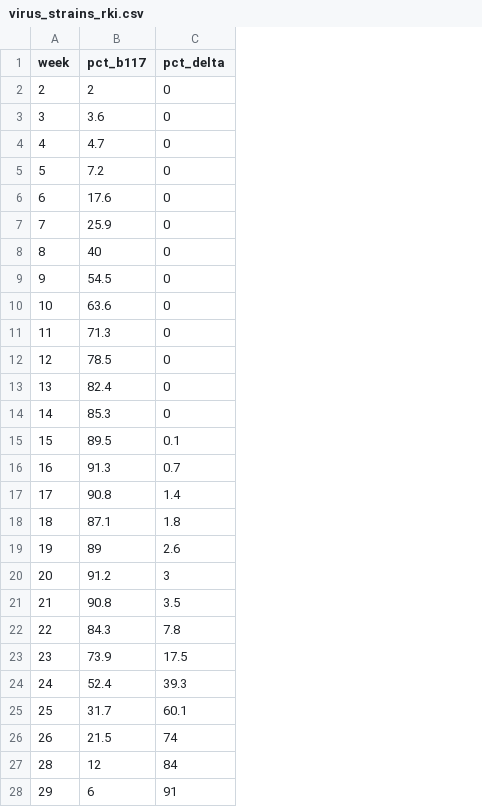
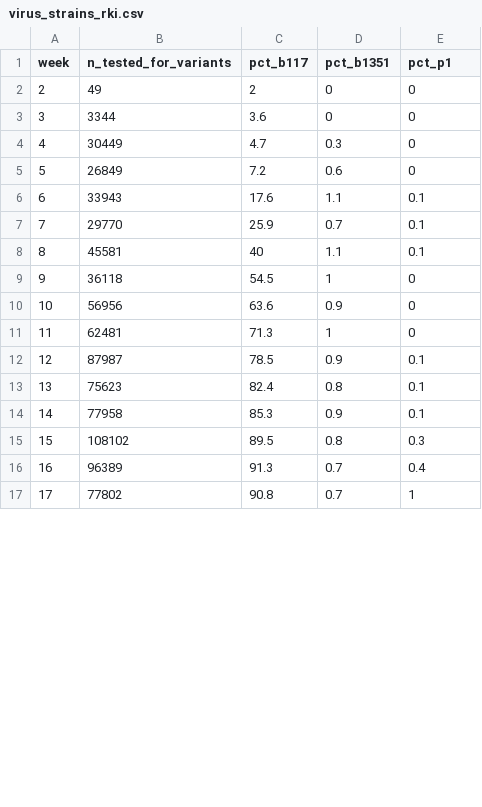
Before and after one commit to covid-19-impact-lab/sid-germany, a CSV file: src/original_data/virus_strains_rki.csv, drawn as a sheet; only a part is shown; removed rows and columns are numbered as before the commit, all else as after; the diff covers the shown part only; the diff names each change by its address in the sheet, - before the commit and + after, or states it on an @@ line.

Commit message:
Split changes into several PRs 1: Put changes for delta into separate PR.

```diff
--- a/src/original_data/virus_strains_rki.csv
+++ b/src/original_data/virus_strains_rki.csv
+column B (n_tested_for_variants), rows 2-17: 49 | 3344 | 30449 | 26849 | 33943 | 29770 | 45581 | 36118 | 56956 | 62481 | 87987 | 75623 | 77958 | 108102 | 96389 | 77802
+column D (pct_b1351), rows 2-17: 0 | 0 | 0.3 | 0.6 | 1.1 | 0.7 | 1.1 | 1 | 0.9 | 1 | 0.9 | 0.8 | 0.9 | 0.8 | 0.7 | 0.7
-E1: pct_delta
+E1: pct_p1
-E6:E8 (pct_p1): 0
+E6:E8 (pct_p1): 0.1
-E12:E14 (pct_p1): 0
+E12:E14 (pct_p1): 0.1
-E15 (pct_p1): 0.1
+E15 (pct_p1): 0.3
-E16 (pct_p1): 0.7
+E16 (pct_p1): 0.4
-E17 (pct_p1): 1.4
+E17 (pct_p1): 1
-row 18: 18 | 87.1 | 1.8
-row 19: 19 | 89 | 2.6
-row 20: 20 | 91.2 | 3
-row 21: 21 | 90.8 | 3.5
-row 22: 22 | 84.3 | 7.8
-row 23: 23 | 73.9 | 17.5
-row 24: 24 | 52.4 | 39.3
-row 25: 25 | 31.7 | 60.1
-row 26: 26 | 21.5 | 74
-row 27: 28 | 12 | 84
-row 28: 29 | 6 | 91
```
Also changed, not shown: 3 added rows and 4 removed rows elsewhere in this file, 7 other files.
